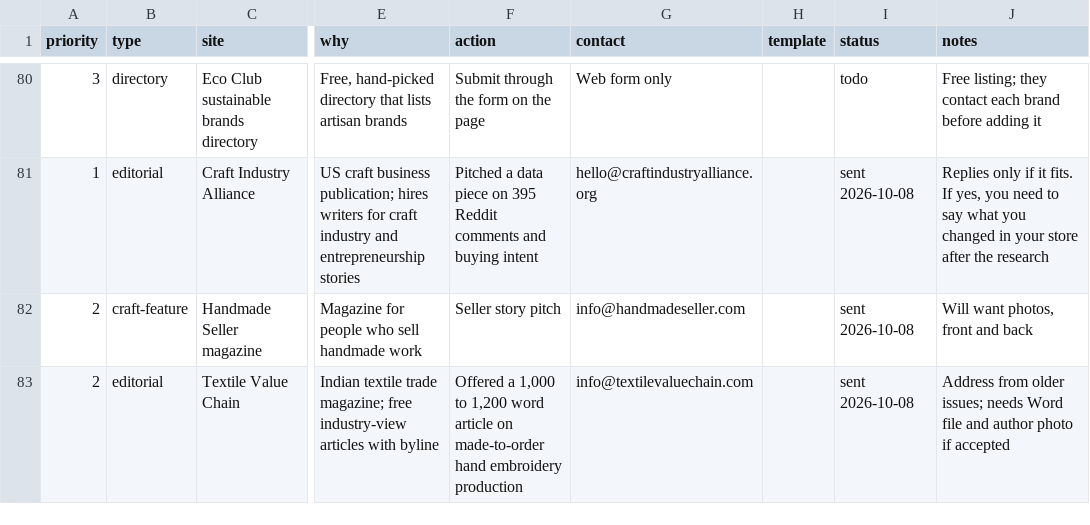
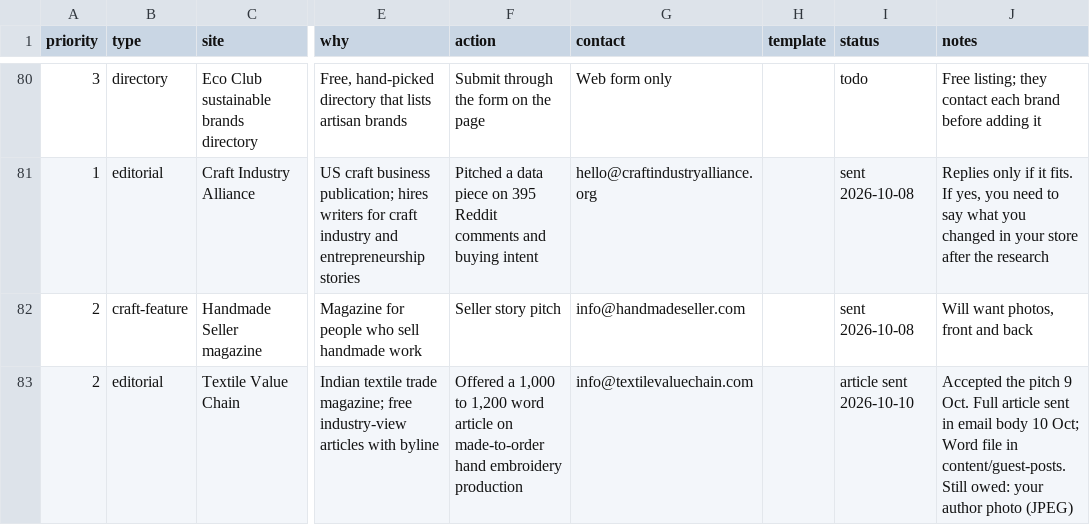
Before and after one commit to abdvikashtomar-crypto/claude-, a CSV file: backlinks/prospects.csv, drawn as a sheet; only a part is shown, gaps mark what is left out; the diff names each change by its address in the sheet, - before the commit and + after, or states it on an @@ line.

```diff
--- a/backlinks/prospects.csv
+++ b/backlinks/prospects.csv
-I83 (status): sent 2026-10-08
+I83 (status): article sent 2026-10-10
-J83 (notes): Address from older issues; needs Word file and author photo if accepted
+J83 (notes): Accepted the pitch 9 Oct. Full article sent in email body 10 Oct; Word file in content/guest-posts. Still owed: your author photo (JPEG)
```
Also changed, not shown: 3 other files.
